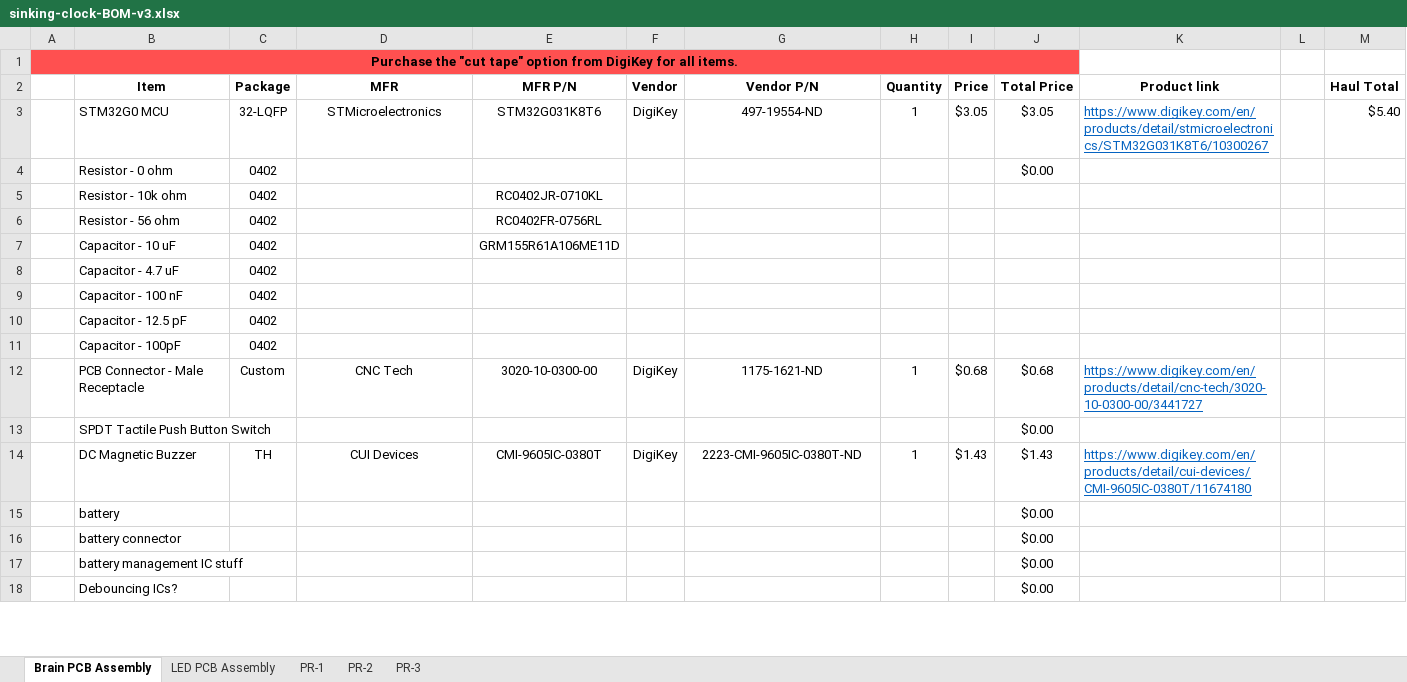
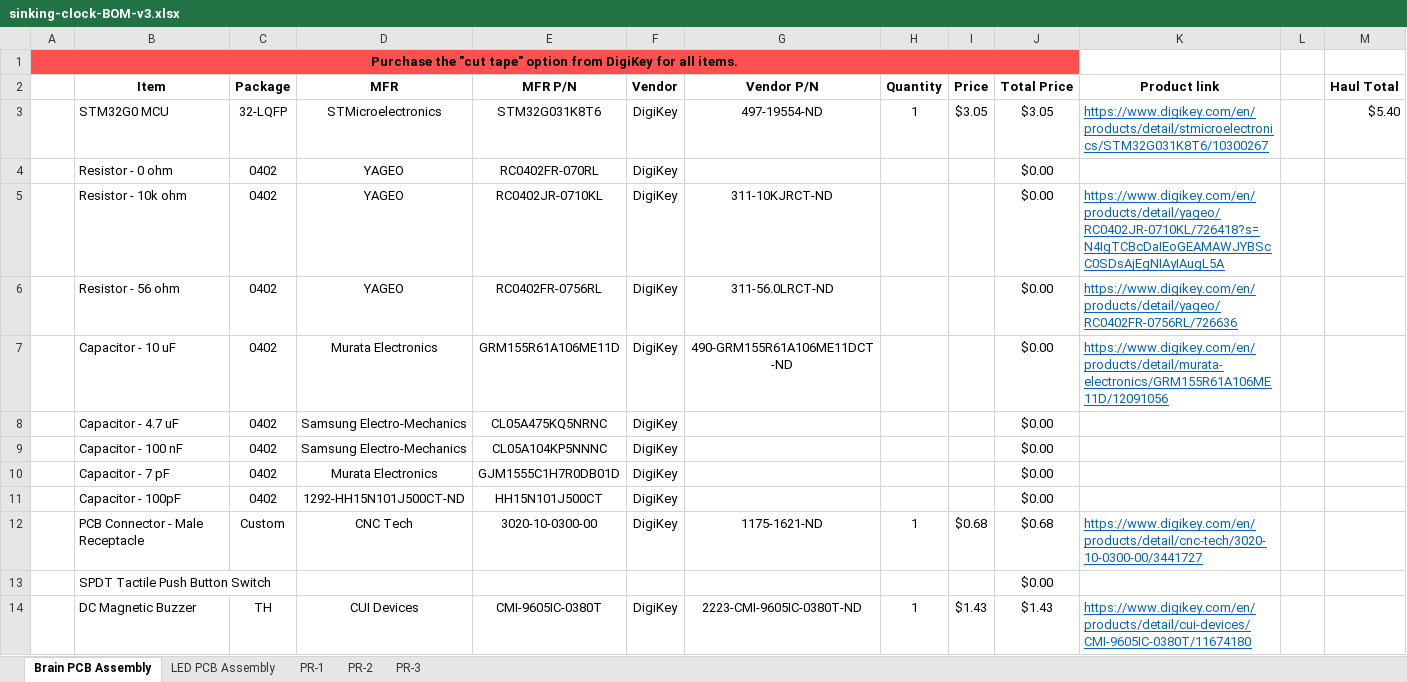
Before and after one commit to Markahofmeister/sinking-clock, an Excel workbook: BOMs/sinking-clock-BOM-v3.xlsx, sheet Brain PCB Assembly, drawn as a sheet; only a part is shown; the shorter side is filled out with more unchanged rows; values as stored, in another font and other column widths than the file's, no borders; removed rows and columns are numbered as before the commit, all else as after; the diff covers the shown part only; the diff names each change by its address in the sheet, - before the commit and + after, or states it on an @@ line.

```diff
--- a/BOMs/sinking-clock-BOM-v3.xlsx (sheet Brain PCB Assembly)
+++ b/BOMs/sinking-clock-BOM-v3.xlsx (sheet Brain PCB Assembly)
-D4 (MFR): (empty)
+D4 (MFR): YAGEO
-E4 (MFR P/N): (empty)
+E4 (MFR P/N): RC0402FR-070RL
-F4 (Vendor): (empty)
+F4 (Vendor): DigiKey
-row 5:  | Resistor - 10k ohm | 0402 |  | RC0402JR-0710KL
-row 6:  | Resistor - 56 ohm | 0402 |  | RC0402FR-0756RL
-row 7:  | Capacitor - 10 uF | 0402 |  | GRM155R61A106ME11D
-row 8:  | Capacitor - 4.7 uF | 0402
-row 9:  | Capacitor - 100 nF | 0402
-row 10:  | Capacitor - 12.5 pF | 0402
-row 11:  | Capacitor - 100pF | 0402
+row 5:  | Resistor - 10k ohm | 0402 | YAGEO | RC0402JR-0710KL | DigiKey | 311-10KJRCT-ND |  |  | $0.00 | https://www.digikey.com/en/products/detail/yageo/RC0402JR-0710KL/726418?s=N4IgTCBcDaIEoGEAMAWJYBScC0SDsAjEgNIAyIAugL5A
+row 6:  | Resistor - 56 ohm | 0402 | YAGEO | RC0402FR-0756RL | DigiKey | 311-56.0LRCT-ND |  |  | $0.00 | https://www.digikey.com/en/products/detail/yageo/RC0402FR-0756RL/726636
+row 7:  | Capacitor - 10 uF | 0402 | Murata Electronics | GRM155R61A106ME11D | DigiKey | 490-GRM155R61A106ME11DCT-ND |  |  | $0.00 | https://www.digikey.com/en/products/detail/murata-electronics/GRM155R61A106ME11D/12091056
+row 8:  | Capacitor - 4.7 uF | 0402 | Samsung Electro-Mechanics | CL05A475KQ5NRNC | DigiKey |  |  |  | $0.00
+row 9:  | Capacitor - 100 nF | 0402 | Samsung Electro-Mechanics | CL05A104KP5NNNC | DigiKey |  |  |  | $0.00
+row 10:  | Capacitor - 7 pF | 0402 | Murata Electronics | GJM1555C1H7R0DB01D | DigiKey |  |  |  | $0.00
+row 11:  | Capacitor - 100pF | 0402 | 1292-HH15N101J500CT-ND | HH15N101J500CT | DigiKey |  |  |  | $0.00
```
Also changed, not shown: 4 added rows, 4 removed rows and 2 moved rows elsewhere in this sheet, formulas that keep their value, 6 other files.
